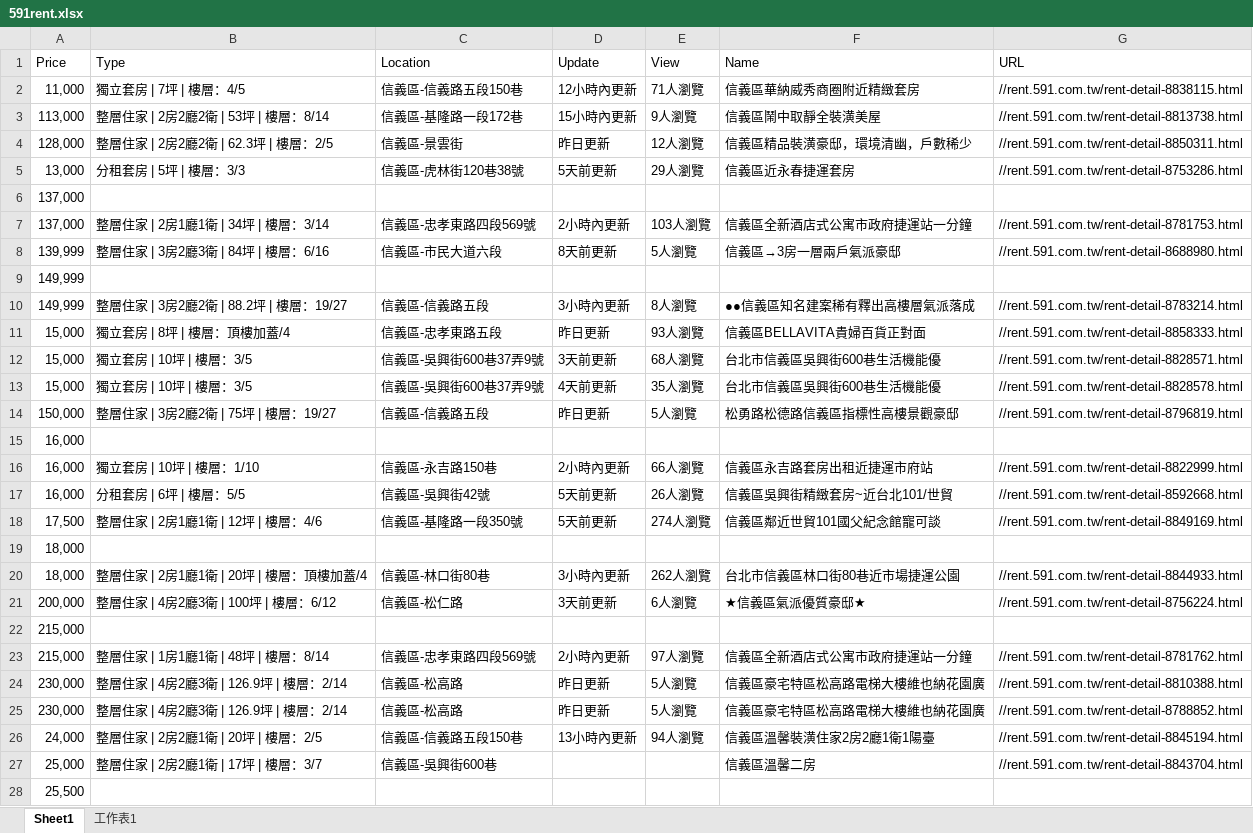
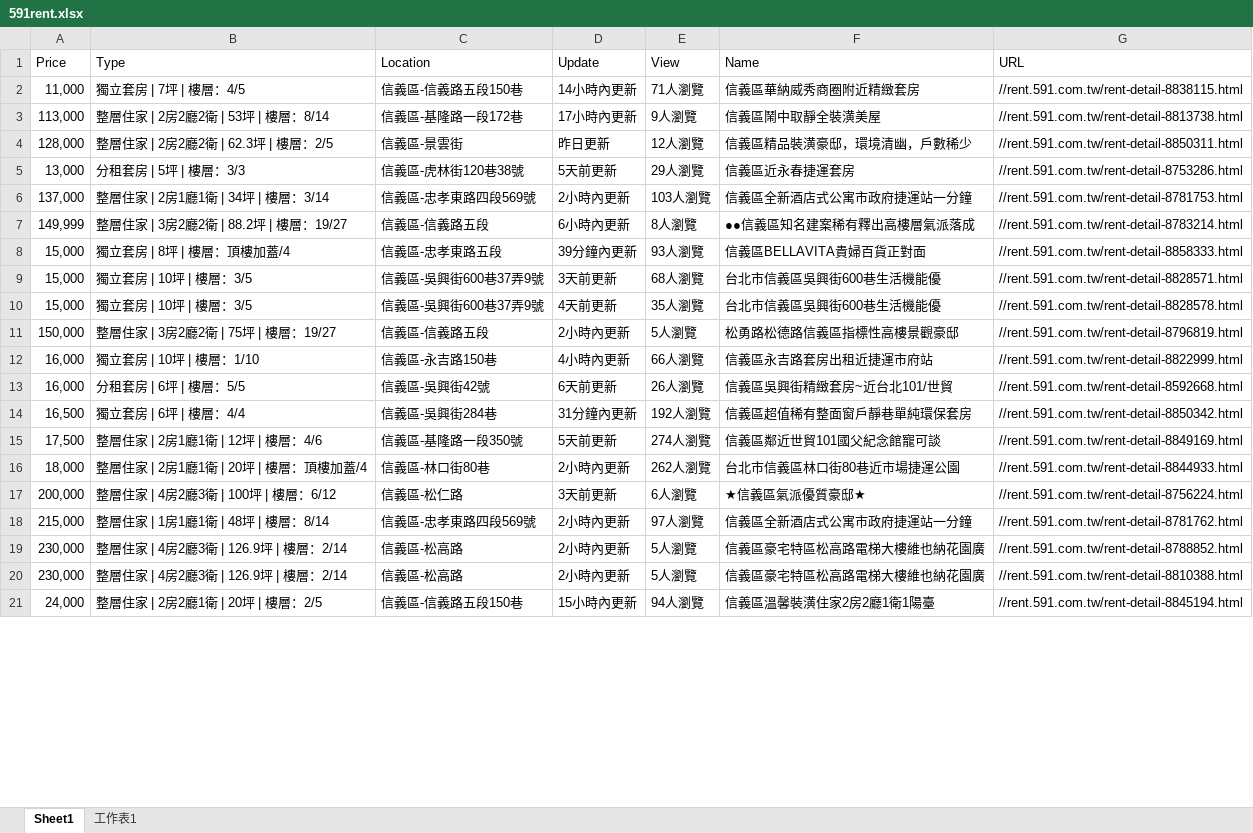
Before and after one commit to Gordon777/RPA, an Excel workbook: 591網站爬蟲/591rent.xlsx, sheet Sheet1, drawn as a sheet; only a part is shown; values as stored, in another font and other column widths than the file's, no borders; removed rows and columns are numbered as before the commit, all else as after; the diff covers the shown part only; the diff names each change by its address in the sheet, - before the commit and + after, or states it on an @@ line.

```diff
--- a/591網站爬蟲/591rent.xlsx (sheet Sheet1)
+++ b/591網站爬蟲/591rent.xlsx (sheet Sheet1)
-D2 (Update): 12小時內更新
+D2 (Update): 14小時內更新
-D3 (Update): 15小時內更新
+D3 (Update): 17小時內更新
-row 6: 137,000
-row 8: 139,999 | 整層住家 | 3房2廳3衛 | 84坪 | 樓層：6/16 | 信義區-市民大道六段 | 8天前更新 | 5人瀏覽 | 信義區→3房一層兩戶氣派豪邸 | //rent.591.com.tw/rent-detail-8688980.html
-row 9: 149,999
-D7 (Update): 3小時內更新
+D7 (Update): 6小時內更新
-D8 (Update): 昨日更新
+D8 (Update): 39分鐘內更新
-D11 (Update): 昨日更新
+D11 (Update): 2小時內更新
-row 15: 16,000
-D12 (Update): 2小時內更新
+D12 (Update): 4小時內更新
-D13 (Update): 5天前更新
+D13 (Update): 6天前更新
+row 14: 16,500 | 獨立套房 | 6坪 | 樓層：4/4 | 信義區-吳興街284巷 | 31分鐘內更新 | 192人瀏覽 | 信義區超值稀有整面窗戶靜巷單純環保套房 | //rent.591.com.tw/rent-detail-8850342.html
-row 19: 18,000
-D16 (Update): 3小時內更新
+D16 (Update): 2小時內更新
-row 22: 215,000
-D19:D20 (Update): 昨日更新
+D19:D20 (Update): 2小時內更新
-G19 (URL): //rent.591.com.tw/rent-detail-8810388.html
+G19 (URL): //rent.591.com.tw/rent-detail-8788852.html
-G20 (URL): //rent.591.com.tw/rent-detail-8788852.html
+G20 (URL): //rent.591.com.tw/rent-detail-8810388.html
-D21 (Update): 13小時內更新
+D21 (Update): 15小時內更新
-row 27: 25,000 | 整層住家 | 2房2廳1衛 | 17坪 | 樓層：3/7 | 信義區-吳興街600巷 |  |  | 信義區溫馨二房 | //rent.591.com.tw/rent-detail-8843704.html
-row 28: 25,500
```
Also changed, not shown: 27 removed rows and 32 edited cells elsewhere in this sheet, 2 other files.
